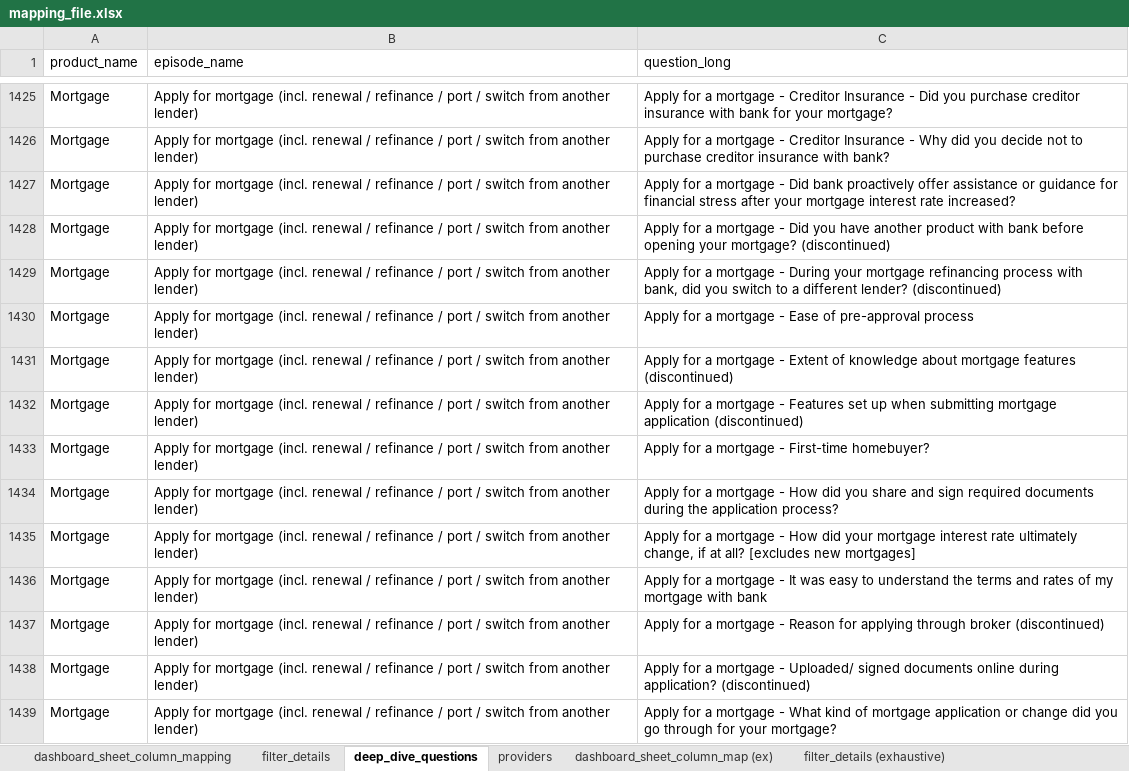
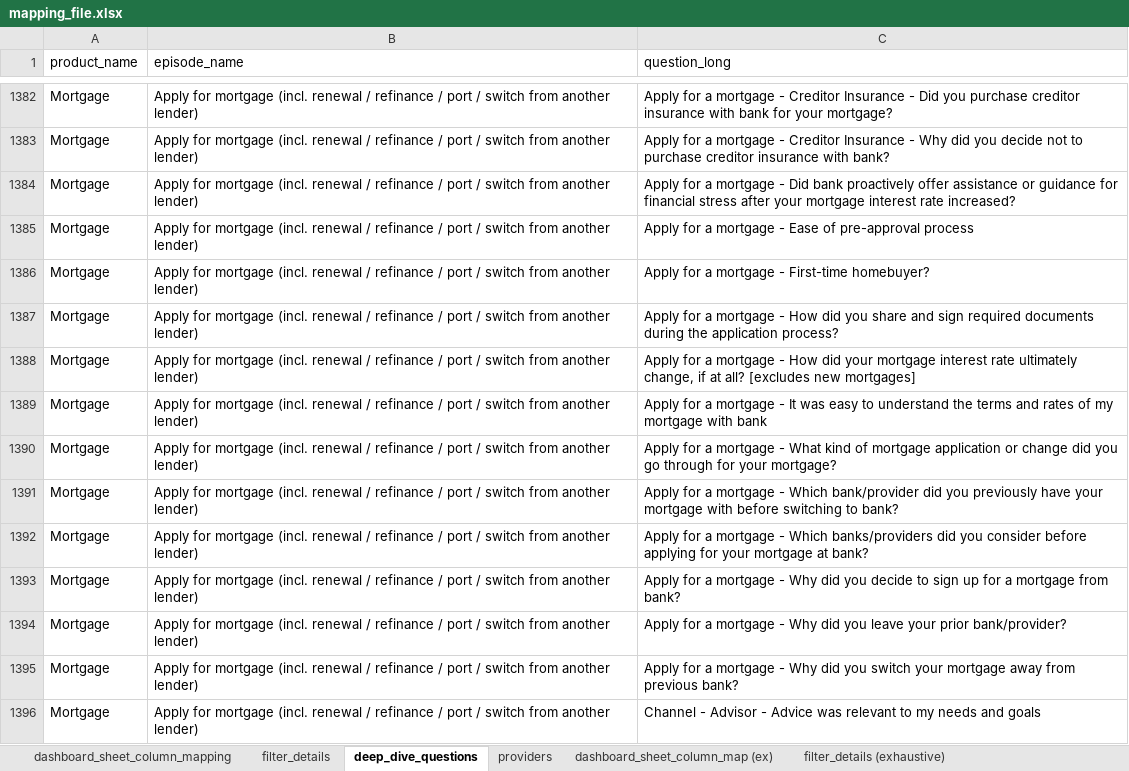
Before and after one commit to priya-dutta-01/Ep-DD-wideformat, an Excel workbook: mapping_file.xlsx, sheet deep_dive_questions, drawn as a sheet; only a part is shown, gaps mark what is left out; the shorter side is filled out with more unchanged rows; values as stored, in another font and other column widths than the file's, no borders; the diff covers the shown part only; the diff names each change by its address in the sheet, - before the commit and + after, or states it on an @@ line.

```diff
--- a/mapping_file.xlsx (sheet deep_dive_questions)
+++ b/mapping_file.xlsx (sheet deep_dive_questions)
-row 1428: Mortgage | Apply for mortgage (incl. renewal / refinance / port / switch from another lender) | Apply for a mortgage - Did you have another product with bank before opening your mortgage? (discontinued)
-row 1429: Mortgage | Apply for mortgage (incl. renewal / refinance / port / switch from another lender) | Apply for a mortgage - During your mortgage refinancing process with bank, did you switch to a different lender? (discontinued)
-row 1431: Mortgage | Apply for mortgage (incl. renewal / refinance / port / switch from another lender) | Apply for a mortgage - Extent of knowledge about mortgage features (discontinued)
-row 1432: Mortgage | Apply for mortgage (incl. renewal / refinance / port / switch from another lender) | Apply for a mortgage - Features set up when submitting mortgage application (discontinued)
-row 1437: Mortgage | Apply for mortgage (incl. renewal / refinance / port / switch from another lender) | Apply for a mortgage - Reason for applying through broker (discontinued)
-row 1438: Mortgage | Apply for mortgage (incl. renewal / refinance / port / switch from another lender) | Apply for a mortgage - Uploaded/ signed documents online during application? (discontinued)
```
Also changed, not shown: 50 removed rows elsewhere in this sheet, sheet filter_details, 1 other file.
